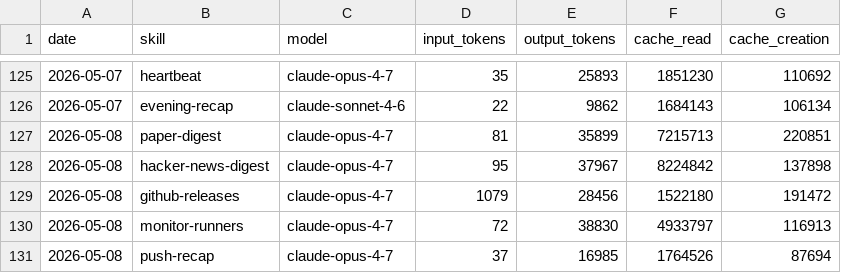
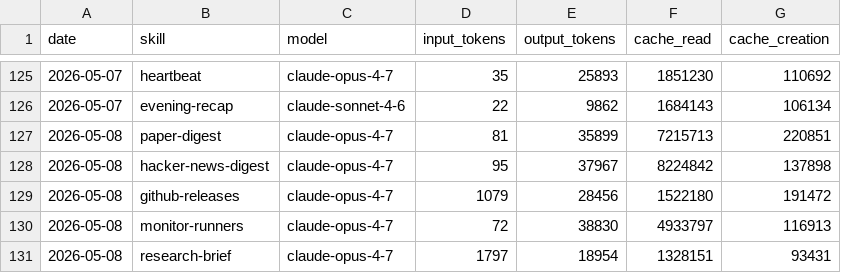
Before and after one commit to aeonfun/aeon, a CSV file: memory/token-usage.csv, drawn as a sheet; only a part is shown, gaps mark what is left out.

Commit message:
chore(research-brief): auto-commit 2026-05-08

```diff
--- a/memory/token-usage.csv
+++ b/memory/token-usage.csv
@@ -130,2 +130,2 @@ date,skill,model,input_tokens,output_tokens,cache_read,cache_creation
 2026-05-08,monitor-runners,claude-opus-4-7,72,38830,4933797,116913
-2026-05-08,push-recap,claude-opus-4-7,37,16985,1764526,87694
+2026-05-08,research-brief,claude-opus-4-7,1797,18954,1328151,93431
```
Also changed, not shown: 4 other files.
